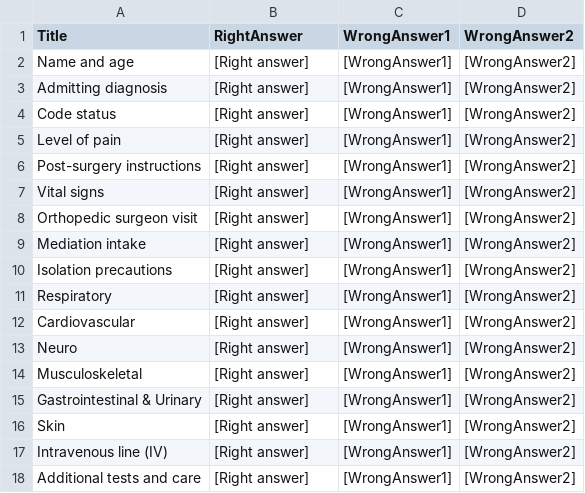
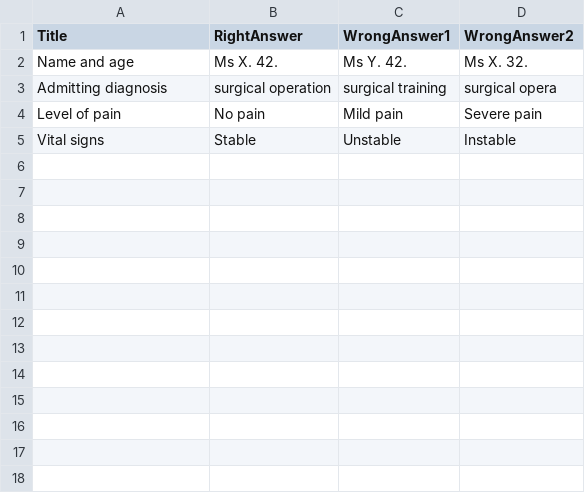
Before and after one commit to XRINTAMT/DR_FLEMP, a CSV file: Assets/Resources/Scenarios/A2_ShiftChange/NursingTablets.csv, drawn as a sheet.

Commit message:
Update shift change nursing tablet and added german

```diff
--- a/Assets/Resources/Scenarios/A2_ShiftChange/NursingTablets.csv
+++ b/Assets/Resources/Scenarios/A2_ShiftChange/NursingTablets.csv
@@ -1,18 +1,5 @@
 Title,RightAnswer,WrongAnswer1,WrongAnswer2
-Name and age,[Right answer],[WrongAnswer1],[WrongAnswer2]
-Admitting diagnosis,[Right answer],[WrongAnswer1],[WrongAnswer2]
-Code status,[Right answer],[WrongAnswer1],[WrongAnswer2]
-Level of pain,[Right answer],[WrongAnswer1],[WrongAnswer2]
-Post-surgery instructions,[Right answer],[WrongAnswer1],[WrongAnswer2]
-Vital signs,[Right answer],[WrongAnswer1],[WrongAnswer2]
-Orthopedic surgeon visit,[Right answer],[WrongAnswer1],[WrongAnswer2]
-Mediation intake,[Right answer],[WrongAnswer1],[WrongAnswer2]
-Isolation precautions,[Right answer],[WrongAnswer1],[WrongAnswer2]
-Respiratory,[Right answer],[WrongAnswer1],[WrongAnswer2]
-Cardiovascular,[Right answer],[WrongAnswer1],[WrongAnswer2]
-Neuro,[Right answer],[WrongAnswer1],[WrongAnswer2]
-Musculoskeletal,[Right answer],[WrongAnswer1],[WrongAnswer2]
-Gastrointestinal & Urinary,[Right answer],[WrongAnswer1],[WrongAnswer2]
-Skin,[Right answer],[WrongAnswer1],[WrongAnswer2]
-Intravenous line (IV),[Right answer],[WrongAnswer1],[WrongAnswer2]
-Additional tests and care,[Right answer],[WrongAnswer1],[WrongAnswer2]
+Name and age,Ms X. 42.,Ms Y. 42.,Ms X.  32.
+Admitting diagnosis,surgical operation,surgical training,surgical opera
+Level of pain,No pain,Mild pain,Severe pain
+Vital signs,Stable,Unstable,Instable
```
Also changed, not shown: 2 other files.
